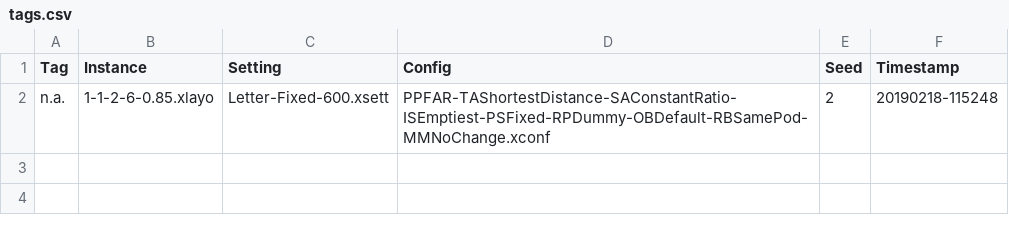
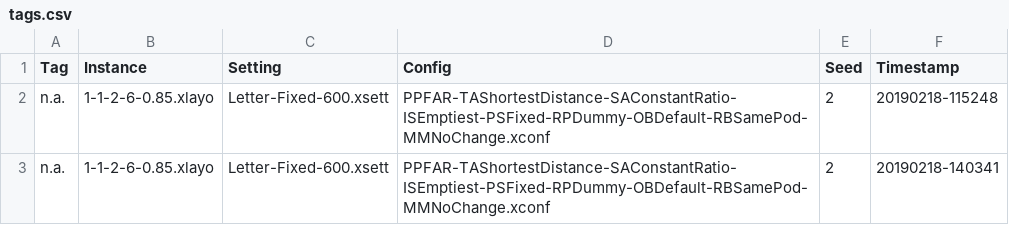
Before and after one commit to merschformann/RAWSim-O, a CSV file: results/190217/shortestDistance_5min/stats0218/tags.csv, drawn as a sheet; the diff names each change by its address in the sheet, - before the commit and + after, or states it on an @@ line.

```diff
--- a/results/190217/shortestDistance_5min/stats0218/tags.csv
+++ b/results/190217/shortestDistance_5min/stats0218/tags.csv
+row 3: n.a. | 1-1-2-6-0.85.xlayo | Letter-Fixed-600.xsett | PPFAR-TAShortestDistance-SAConstantRatio-ISEmptiest-PSFixed-RPDummy-OBDefault-RBSamePod-MMNoChange.xconf | 2 | 20190218-140341
```
Also changed, not shown: results/190217/shortestDistance_5min/stats0218/1-1-2-6-0.85-Letter-Fixed-600-PPFAR-TAShortestDistance-SAConstantRatio-ISEmptiest-PSFixed-RPDummy-OBDefault-RBSamePod-MMNoChange-2/footprint.csv, results/190217/shortestDistance_5min/stats0218/1-1-2-6-0.85-Letter-Fixed-600-PPFAR-TAShortestDistance-SAConstantRatio-ISEmptiest-PSFixed-RPDummy-OBDefault-RBSamePod-MMNoChange-2/orderprogression.csv, 7 other files.
